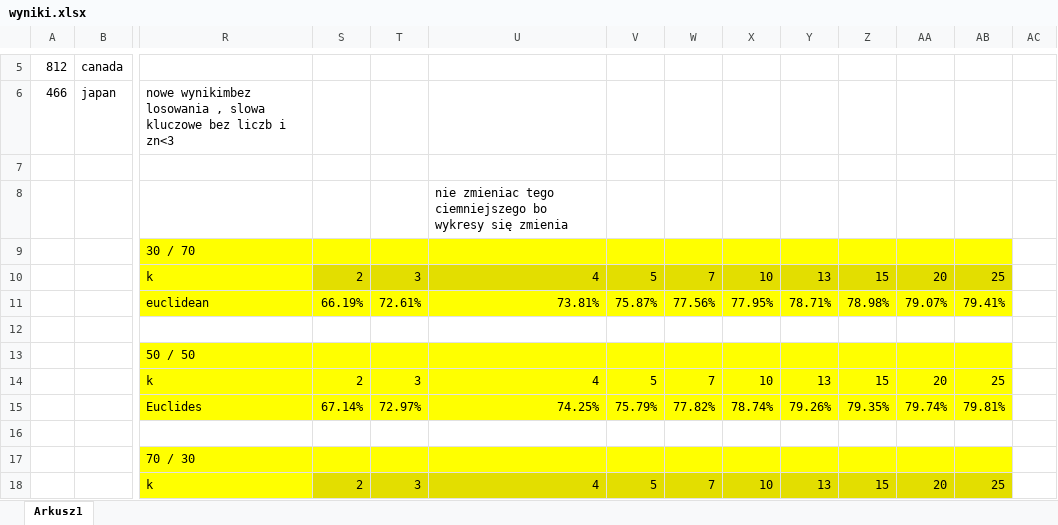
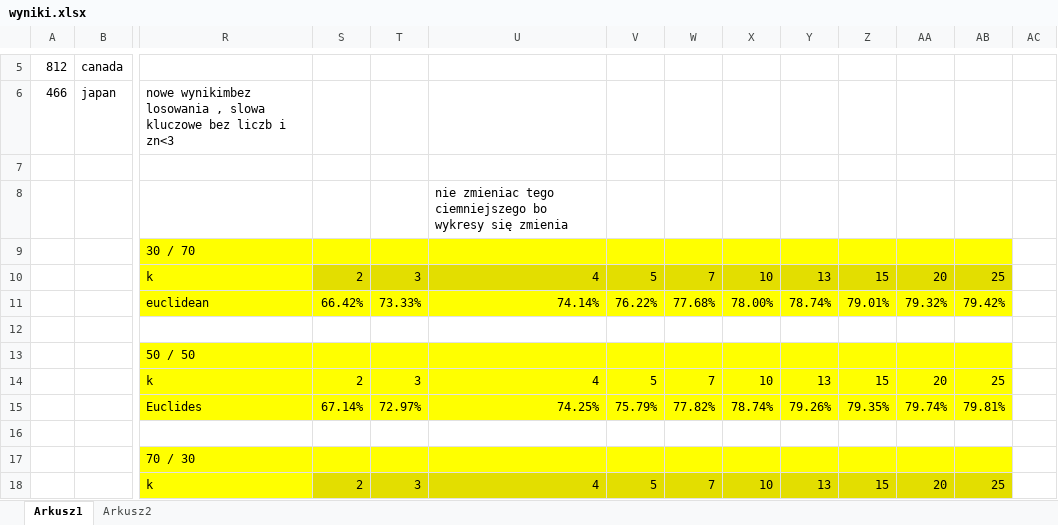
Before and after one commit to Bonniu/KSR, an Excel workbook: Sprawozdanie_zad1/wyniki.xlsx, sheet Arkusz1, drawn as a sheet; only a part is shown, gaps mark what is left out; values as stored, in another font and other column widths than the file's, no borders; charts and pictures not drawn; the diff names each change by its address in the sheet, - before the commit and + after, or states it on an @@ line.

```diff
--- a/Sprawozdanie_zad1/wyniki.xlsx (sheet Arkusz1)
+++ b/Sprawozdanie_zad1/wyniki.xlsx (sheet Arkusz1)
+sheet tab: Arkusz2
-S11: 66.19%
+S11: 66.42%
-T11: 72.61%
+T11: 73.33%
-U11: 73.81%
+U11: 74.14%
-V11: 75.87%
+V11: 76.22%
-W11: 77.56%
+W11: 77.68%
-X11: 77.95%
+X11: 78.00%
-Y11: 78.71%
+Y11: 78.74%
-Z11: 78.98%
+Z11: 79.01%
-AA11: 79.07%
+AA11: 79.32%
-AB11: 79.41%
+AB11: 79.42%
```
Also changed, not shown: 16 other files.
